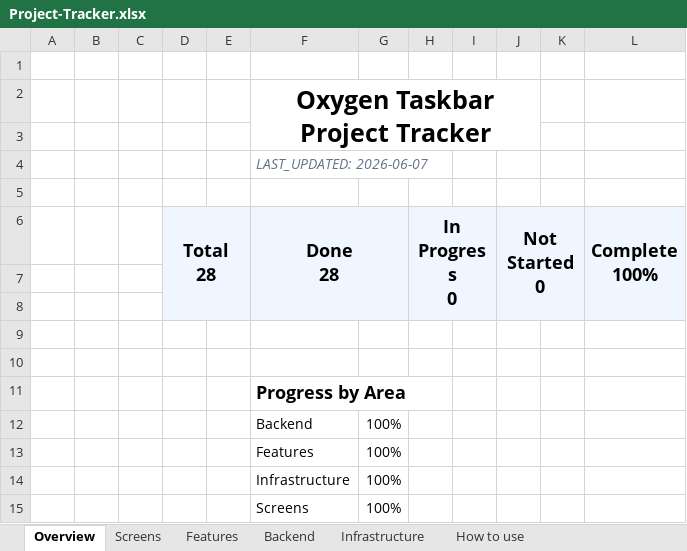
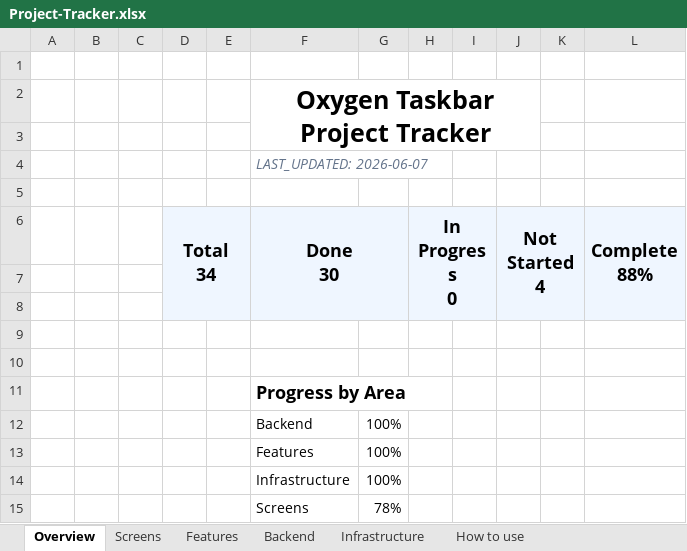
Before and after one commit to SFSorrow1968/TaskbarTransparency-WinUI, an Excel workbook: tracker/Project-Tracker.xlsx, sheet Overview, drawn as a sheet; values as stored, in another font and other column widths than the file's, no borders; conditional formats not drawn; ↵ is a line break in a cell; the diff names each change by its address in the sheet, - before the commit and + after, or states it on an @@ line.

```diff
--- a/tracker/Project-Tracker.xlsx (sheet Overview)
+++ b/tracker/Project-Tracker.xlsx (sheet Overview)
-D6: Total ↵ 28
+D6: Total ↵ 34
-F6: Done ↵ 28
+F6: Done ↵ 30
-J6: Not Started ↵ 0
+J6: Not Started ↵ 4
-L6: Complete ↵ 100%
+L6: Complete ↵ 88%
-G15: 100%
+G15: 78%
```
Also changed, not shown: sheet Screens, 15 other files.
